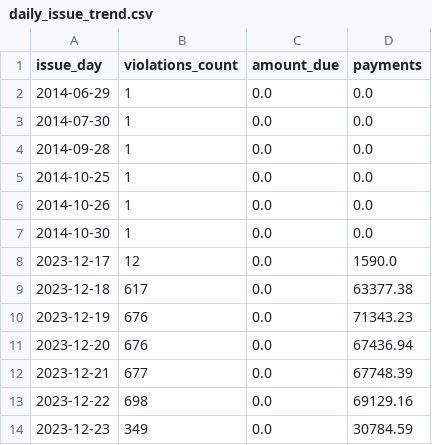
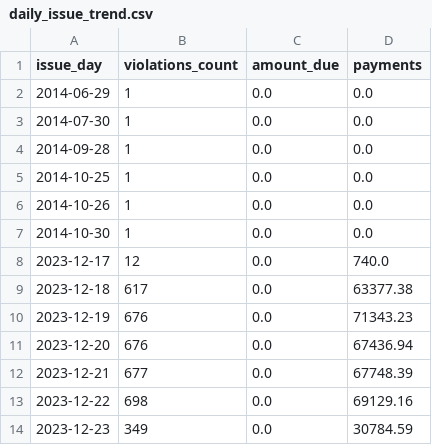
Before and after one commit to JUnelus/NYC-Open-Parking-Violations-Daily-Report-Pipeline, a CSV file: data/analytics/daily_issue_trend.csv, drawn as a sheet; only a part is shown.

```diff
--- a/data/analytics/daily_issue_trend.csv
+++ b/data/analytics/daily_issue_trend.csv
@@ -7,3 +7,3 @@ issue_day,violations_count,amount_due,payments
 2014-10-30,1,0.0,0.0
-2023-12-17,12,0.0,1590.0
+2023-12-17,12,0.0,740.0
 2023-12-18,617,0.0,63377.38
```
Also changed, not shown: data/analytics/agency_daily_trend.csv, data/analytics/rolling_daily_metrics.csv, 15 other files.
